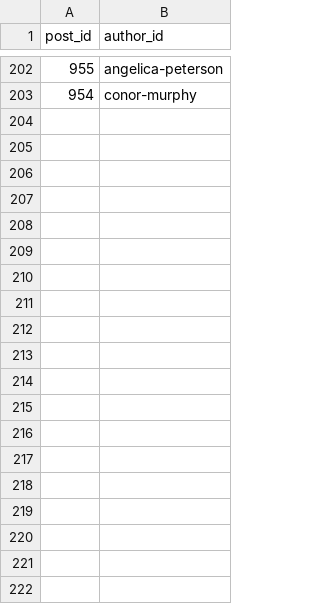
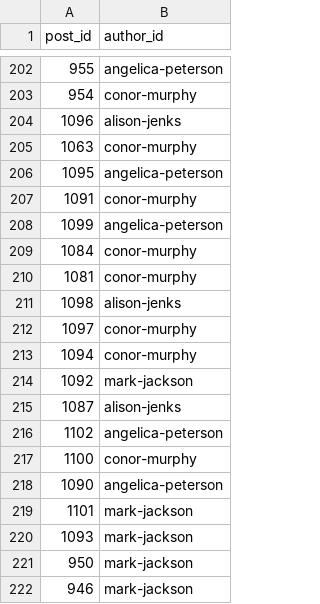
Before and after one commit to benjamenharper/musicadvisor.xyz, a CSV file: data/post-authors.csv, drawn as a sheet; only a part is shown, gaps mark what is left out; the diff covers the shown part only.

```diff
--- a/data/post-authors.csv
+++ b/data/post-authors.csv
@@ -203 +203,20 @@ post_id,author_id
 954,conor-murphy
+1096,alison-jenks
+1063,conor-murphy
+1095,angelica-peterson
+1091,conor-murphy
+1099,angelica-peterson
+1084,conor-murphy
+1081,conor-murphy
+1098,alison-jenks
+1097,conor-murphy
+1094,conor-murphy
+1092,mark-jackson
+1087,alison-jenks
+1102,angelica-peterson
+1100,conor-murphy
+1090,angelica-peterson
+1101,mark-jackson
+1093,mark-jackson
+950,mark-jackson
+946,mark-jackson
```
Also changed, not shown: 51 added rows elsewhere in this file, 9 other files.
